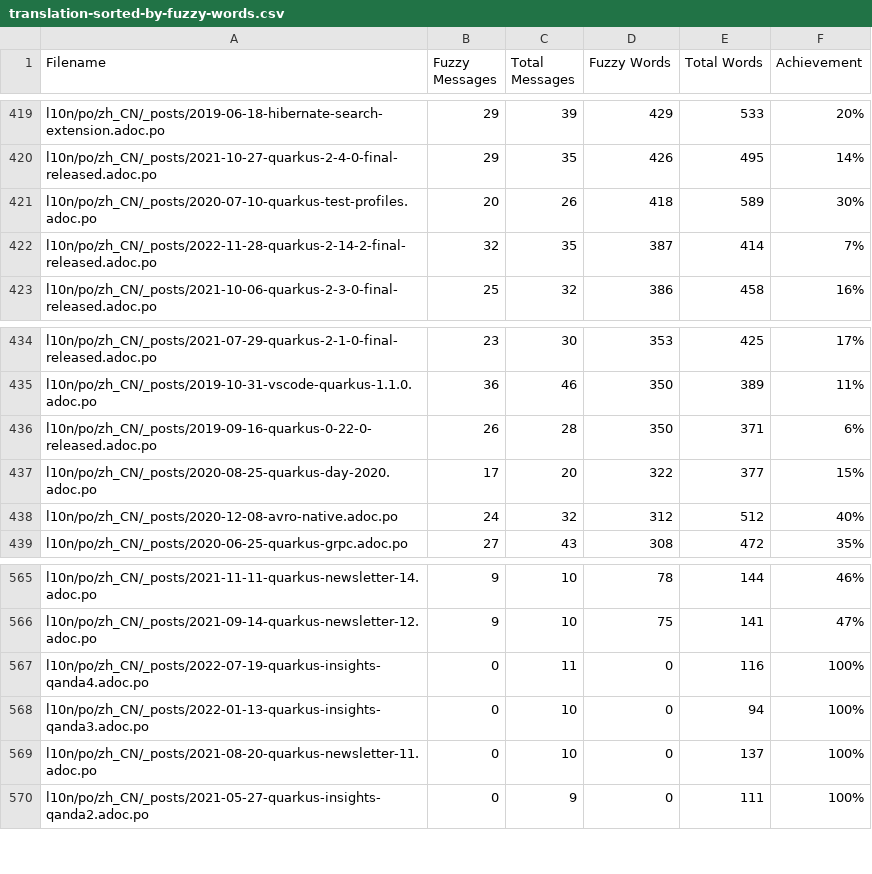
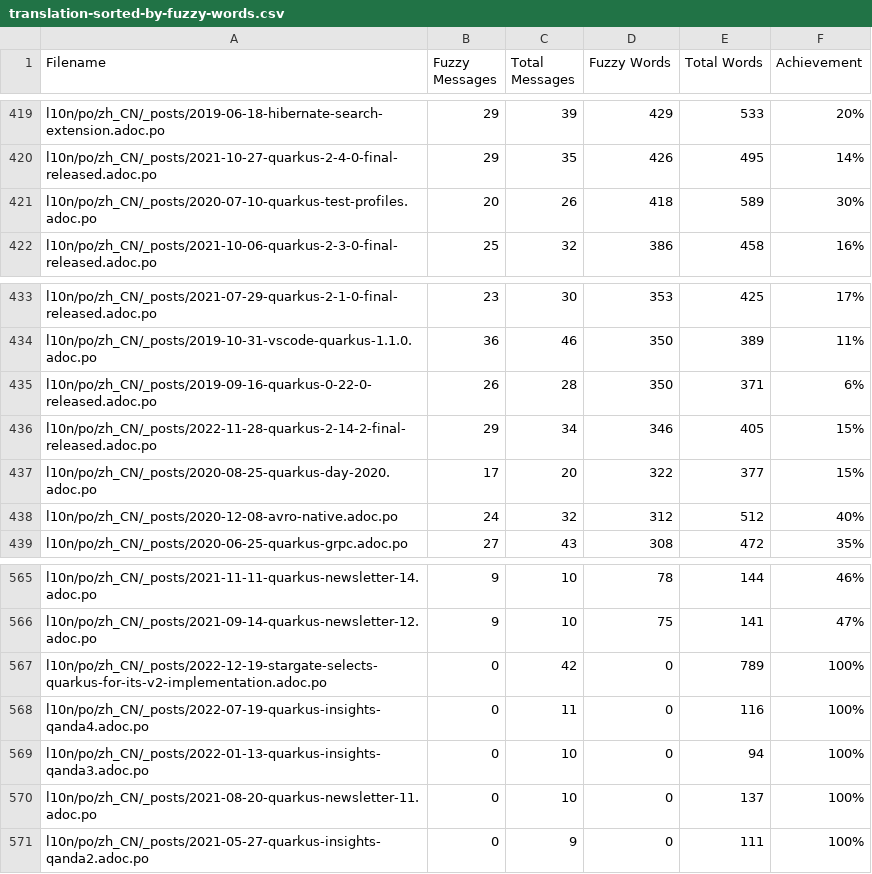
Before and after one commit to quarkusio/cn.quarkus.io, a CSV file: l10n/stats/translation-sorted-by-fuzzy-words.csv, drawn as a sheet; only a part is shown, gaps mark what is left out; removed rows and columns are numbered as before the commit, all else as after; the diff names each change by its address in the sheet, - before the commit and + after, or states it on an @@ line.

Commit message:
Update translation stats

```diff
--- a/l10n/stats/translation-sorted-by-fuzzy-words.csv
+++ b/l10n/stats/translation-sorted-by-fuzzy-words.csv
-row 422: l10n/po/zh_CN/_posts/2022-11-28-quarkus-2-14-2-final-released.adoc.po | 32 | 35 | 387 | 414 | 7%
+row 436: l10n/po/zh_CN/_posts/2022-11-28-quarkus-2-14-2-final-released.adoc.po | 29 | 34 | 346 | 405 | 15%
+row 567: l10n/po/zh_CN/_posts/2022-12-19-stargate-selects-quarkus-for-its-v2-implementation.adoc.po | 0 | 42 | 0 | 789 | 100%
```
Also changed, not shown: l10n/stats/translation.csv.
